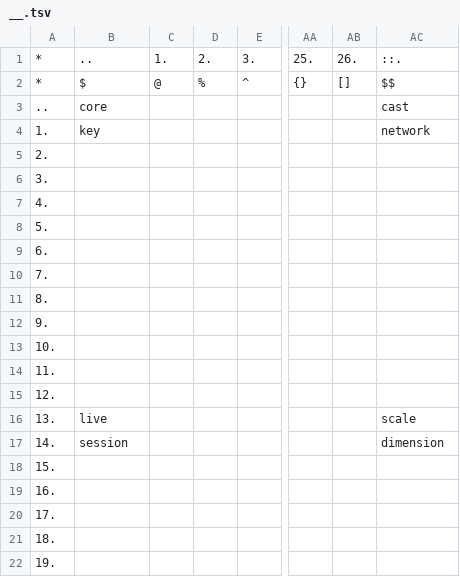
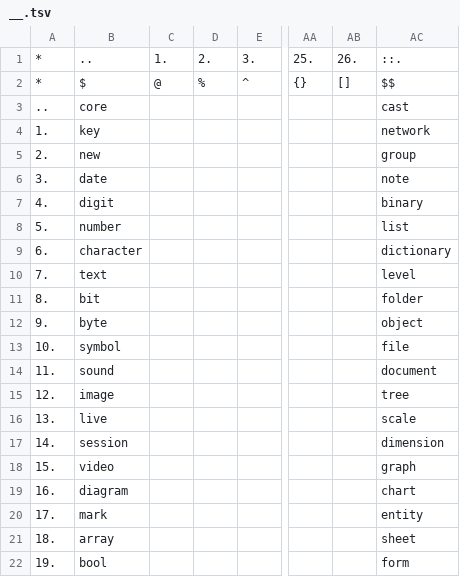
Before and after one commit to openroot/ProjectSpring53, a TSV file: .ProjectSpring53/__.tsv, drawn as a sheet; only a part is shown, gaps mark what is left out; the diff covers the shown part only; the diff names each change by its address in the sheet, - before the commit and + after, or states it on an @@ line.

```diff
--- a/.ProjectSpring53/__.tsv
+++ b/.ProjectSpring53/__.tsv
-B5: (empty)
+B5: new
-AC5: (empty)
+AC5: group
-B6: (empty)
+B6: date
-AC6: (empty)
+AC6: note
-B7: (empty)
+B7: digit
-AC7: (empty)
+AC7: binary
-B8: (empty)
+B8: number
-AC8: (empty)
+AC8: list
-B9: (empty)
+B9: character
-AC9: (empty)
+AC9: dictionary
-B10: (empty)
+B10: text
-AC10: (empty)
+AC10: level
-B11: (empty)
+B11: bit
-AC11: (empty)
+AC11: folder
-B12: (empty)
+B12: byte
-AC12: (empty)
+AC12: object
-B13: (empty)
+B13: symbol
-AC13: (empty)
+AC13: file
-B14: (empty)
+B14: sound
-AC14: (empty)
+AC14: document
-B15: (empty)
+B15: image
-AC15: (empty)
+AC15: tree
-B18: (empty)
+B18: video
-AC18: (empty)
+AC18: graph
-B19: (empty)
+B19: diagram
-AC19: (empty)
+AC19: chart
-B20: (empty)
+B20: mark
-AC20: (empty)
+AC20: entity
-B21: (empty)
+B21: array
-AC21: (empty)
+AC21: sheet
-B22: (empty)
+B22: bool
-AC22: (empty)
+AC22: form
```
Also changed, not shown: 12 edited cells elsewhere in this file, 1 other file.
